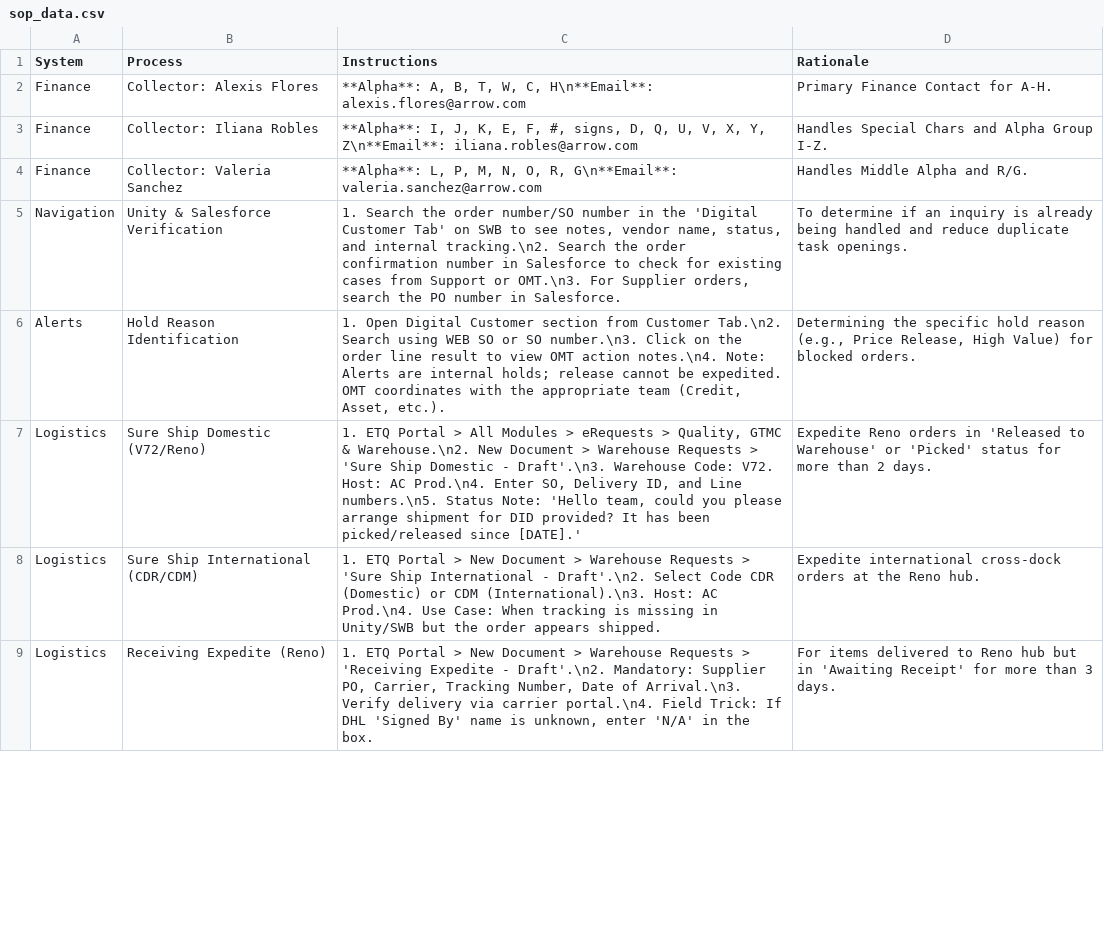
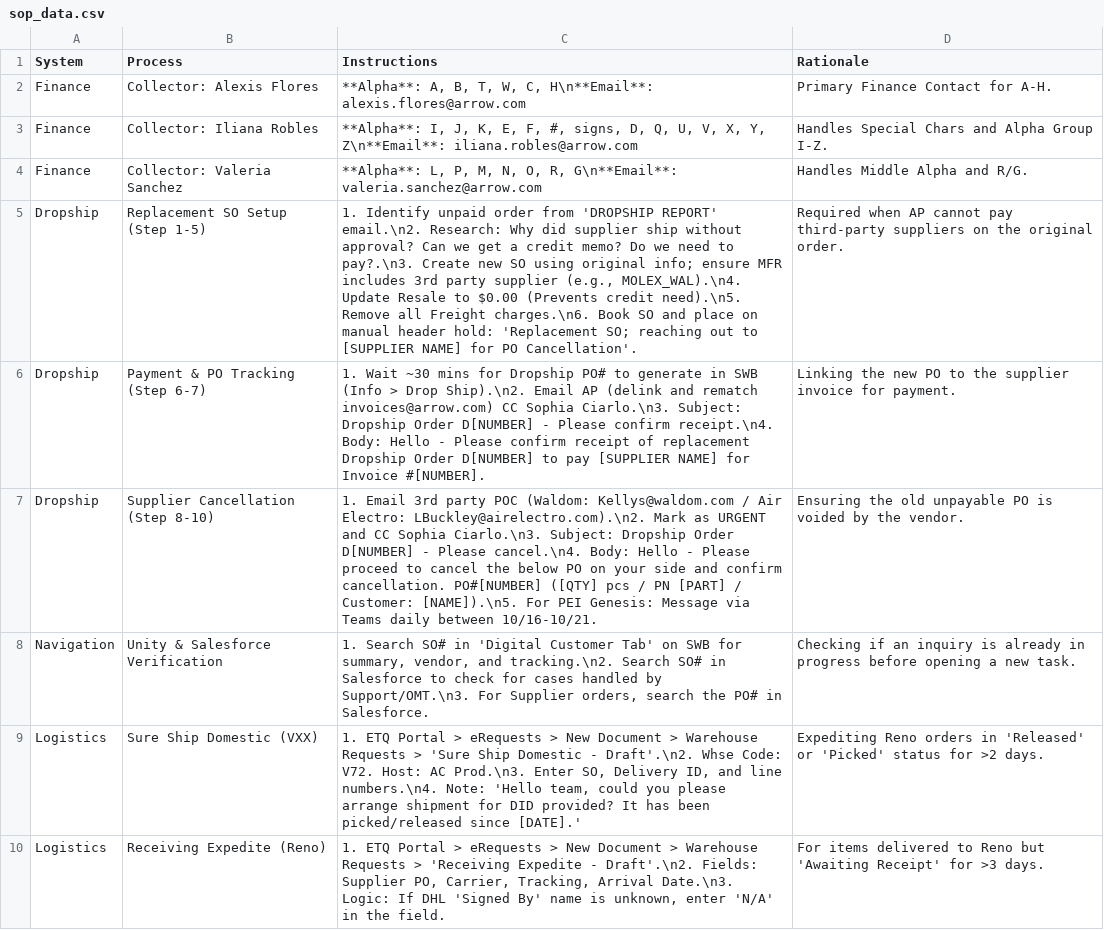
Before and after one commit to yahyaouarach1999-creator/requirements.txt, a CSV file: sop_data.csv, drawn as a sheet; only a part is shown; the diff covers the shown part only.

```diff
--- a/sop_data.csv
+++ b/sop_data.csv
@@ -4,6 +4,7 @@ Finance,Collector: Iliana Robles,"**Alpha**: I, J, K, E, F, #, signs, D, Q, U, V
 Finance,Collector: Valeria Sanchez,"**Alpha**: L, P, M, N, O, R, G\n**Email**: valeria.sanchez@arrow.com","Handles Middle Alpha and R/G."
-Navigation,Unity & Salesforce Verification,"1. Search the order number/SO number in the 'Digital Customer Tab' on SWB to see notes, vendor name, status, and internal tracking.\n2. Search the order confirmation number in Salesforce to check for existing cases from Support or OMT.\n3. For Supplier orders, search the PO number in Salesforce.","To determine if an inquiry is already being handled and reduce duplicate task openings."
-Alerts,Hold Reason Identification,"1. Open Digital Customer section from Customer Tab.\n2. Search using WEB SO or SO number.\n3. Click on the order line result to view OMT action notes.\n4. Note: Alerts are internal holds; release cannot be expedited. OMT coordinates with the appropriate team (Credit, Asset, etc.).","Determining the specific hold reason (e.g., Price Release, High Value) for blocked orders."
-Logistics,Sure Ship Domestic (V72/Reno),"1. ETQ Portal > All Modules > eRequests > Quality, GTMC & Warehouse.\n2. New Document > Warehouse Requests > 'Sure Ship Domestic - Draft'.\n3. Warehouse Code: V72. Host: AC Prod.\n4. Enter SO, Delivery ID, and Line numbers.\n5. Status Note: 'Hello team, could you please arrange shipment for DID provided? It has been picked/released since [DATE].'","Expedite Reno orders in 'Released to Warehouse' or 'Picked' status for more than 2 days."
-Logistics,Sure Ship International (CDR/CDM),"1. ETQ Portal > New Document > Warehouse Requests > 'Sure Ship International - Draft'.\n2. Select Code CDR (Domestic) or CDM (International).\n3. Host: AC Prod.\n4. Use Case: When tracking is missing in Unity/SWB but the order appears shipped.","Expedite international cross-dock orders at the Reno hub."
-Logistics,Receiving Expedite (Reno),"1. ETQ Portal > New Document > Warehouse Requests > 'Receiving Expedite - Draft'.\n2. Mandatory: Supplier PO, Carrier, Tracking Number, Date of Arrival.\n3. Verify delivery via carrier portal.\n4. Field Trick: If DHL 'Signed By' name is unknown, enter 'N/A' in the box.","For items delivered to Reno hub but in 'Awaiting Receipt' for more than 3 days."
+Dropship,Replacement SO Setup (Step 1-5),"1. Identify unpaid order from 'DROPSHIP REPORT' email.\n2. Research: Why did supplier ship without approval? Can we get a credit memo? Do we need to pay?.\n3. Create new SO using original info; ensure MFR includes 3rd party supplier (e.g., MOLEX_WAL).\n4. Update Resale to $0.00 (Prevents credit need).\n5. Remove all Freight charges.\n6. Book SO and place on manual header hold: 'Replacement SO; reaching out to [SUPPLIER NAME] for PO Cancellation'.","Required when AP cannot pay third-party suppliers on the original order."
+Dropship,Payment & PO Tracking (Step 6-7),"1. Wait ~30 mins for Dropship PO# to generate in SWB (Info > Drop Ship).\n2. Email AP (delink and rematch invoices@arrow.com) CC Sophia Ciarlo.\n3. Subject: Dropship Order D[NUMBER] - Please confirm receipt.\n4. Body: Hello - Please confirm receipt of replacement Dropship Order D[NUMBER] to pay [SUPPLIER NAME] for Invoice #[NUMBER].","Linking the new PO to the supplier invoice for payment."
+Dropship,Supplier Cancellation (Step 8-10),"1. Email 3rd party POC (Waldom: Kellys@waldom.com / Air Electro: LBuckley@airelectro.com).\n2. Mark as URGENT and CC Sophia Ciarlo.\n3. Subject: Dropship Order D[NUMBER] - Please cancel.\n4. Body: Hello - Please proceed to cancel the below PO on your side and confirm cancellation. PO#[NUMBER] ([QTY] pcs / PN [PART] / Customer: [NAME]).\n5. For PEI Genesis: Message via Teams daily between 10/16-10/21.","Ensuring the old unpayable PO is voided by the vendor."
+Navigation,Unity & Salesforce Verification,"1. Search SO# in 'Digital Customer Tab' on SWB for summary, vendor, and tracking.\n2. Search SO# in Salesforce to check for cases handled by Support/OMT.\n3. For Supplier orders, search the PO# in Salesforce.","Checking if an inquiry is already in progress before opening a new task."
+Logistics,Sure Ship Domestic (VXX),"1. ETQ Portal > eRequests > New Document > Warehouse Requests > 'Sure Ship Domestic - Draft'.\n2. Whse Code: V72. Host: AC Prod.\n3. Enter SO, Delivery ID, and line numbers.\n4. Note: 'Hello team, could you please arrange shipment for DID provided? It has been picked/released since [DATE].'","Expediting Reno orders in 'Released' or 'Picked' status for >2 days."
+Logistics,Receiving Expedite (Reno),"1. ETQ Portal > eRequests > New Document > Warehouse Requests > 'Receiving Expedite - Draft'.\n2. Fields: Supplier PO, Carrier, Tracking, Arrival Date.\n3. Logic: If DHL 'Signed By' name is unknown, enter 'N/A' in the field.","For items delivered to Reno but 'Awaiting Receipt' for >3 days."
```
Also changed, not shown: 1 added row, 5 removed rows and 1 edited cell elsewhere in this file.
